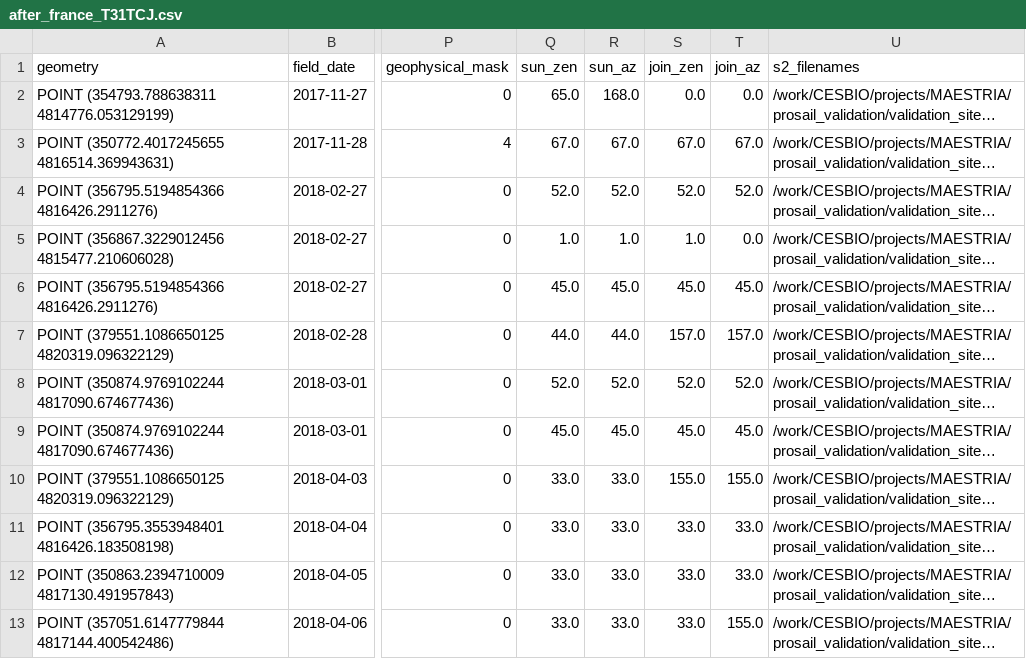
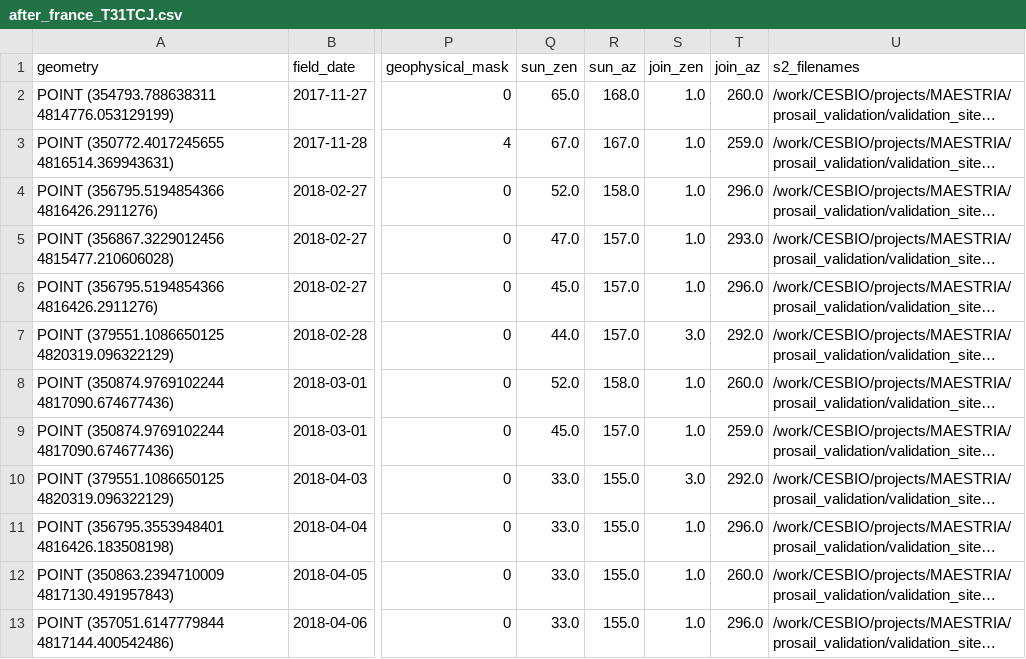
Before and after one commit to Evoland-Land-Monitoring-Evolution/prosailvae, a CSV file: field_data/processed/after_france_T31TCJ.csv, drawn as a sheet; only a part is shown, gaps mark what is left out; long unchanged cells end in …; the diff covers the shown part only; the diff names each change by its address in the sheet, - before the commit and + after, or states it on an @@ line.

```diff
--- a/field_data/processed/after_france_T31TCJ.csv
+++ b/field_data/processed/after_france_T31TCJ.csv
-S2 (join_zen): 0.0
+S2 (join_zen): 1.0
-T2 (join_az): 0.0
+T2 (join_az): 260.0
-R3 (sun_az): 67.0
+R3 (sun_az): 167.0
-S3 (join_zen): 67.0
+S3 (join_zen): 1.0
-T3 (join_az): 67.0
+T3 (join_az): 259.0
-R4 (sun_az): 52.0
+R4 (sun_az): 158.0
-S4 (join_zen): 52.0
+S4 (join_zen): 1.0
-T4 (join_az): 52.0
+T4 (join_az): 296.0
-Q5 (sun_zen): 1.0
+Q5 (sun_zen): 47.0
-R5 (sun_az): 1.0
+R5 (sun_az): 157.0
-T5 (join_az): 0.0
+T5 (join_az): 293.0
-R6 (sun_az): 45.0
+R6 (sun_az): 157.0
-S6 (join_zen): 45.0
+S6 (join_zen): 1.0
-T6 (join_az): 45.0
+T6 (join_az): 296.0
-R7 (sun_az): 44.0
+R7 (sun_az): 157.0
-S7 (join_zen): 157.0
+S7 (join_zen): 3.0
-T7 (join_az): 157.0
+T7 (join_az): 292.0
-R8 (sun_az): 52.0
+R8 (sun_az): 158.0
-S8 (join_zen): 52.0
+S8 (join_zen): 1.0
-T8 (join_az): 52.0
+T8 (join_az): 260.0
-R9 (sun_az): 45.0
+R9 (sun_az): 157.0
-S9 (join_zen): 45.0
+S9 (join_zen): 1.0
-T9 (join_az): 45.0
+T9 (join_az): 259.0
-R10:R13 (sun_az): 33.0
+R10:R13 (sun_az): 155.0
-S10 (join_zen): 155.0
+S10 (join_zen): 3.0
-T10 (join_az): 155.0
+T10 (join_az): 292.0
-S11:S13 (join_zen): 33.0
+S11:S13 (join_zen): 1.0
-T11 (join_az): 33.0
+T11 (join_az): 296.0
-T12 (join_az): 33.0
+T12 (join_az): 260.0
-T13 (join_az): 155.0
+T13 (join_az): 296.0
```
Also changed, not shown: 38 edited cells elsewhere in this file, field_data/processed/after_italy_T33TWF.csv, field_data/processed/after_spain_T30TUM.csv, 3 other files.
